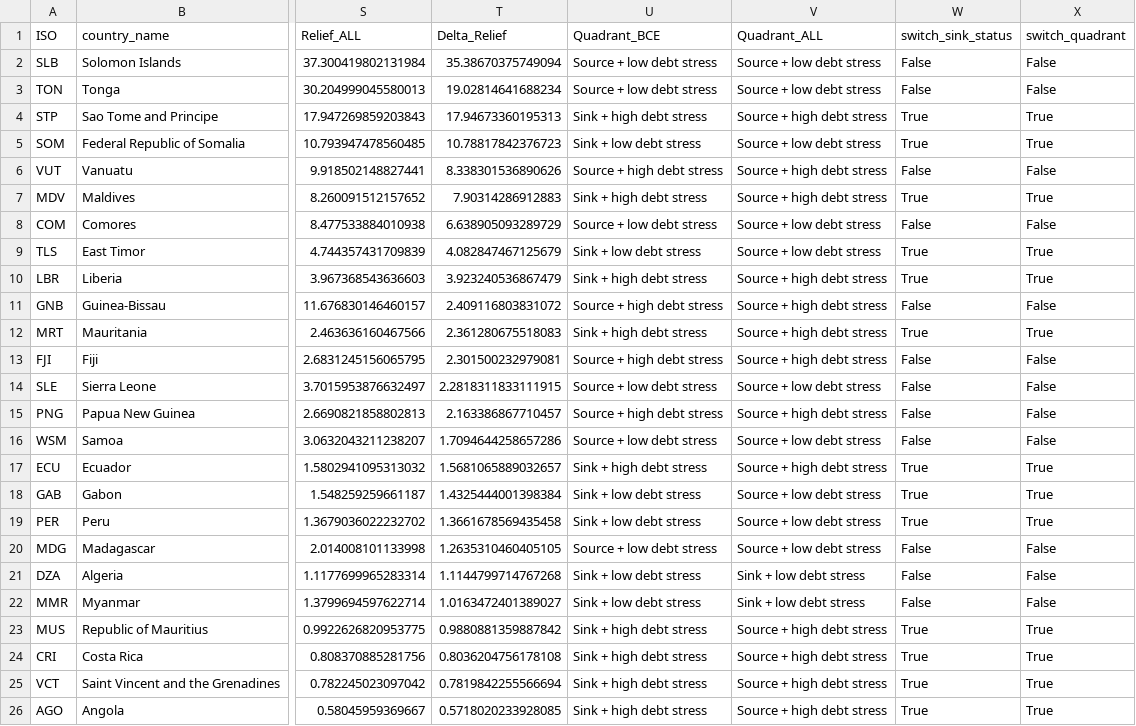
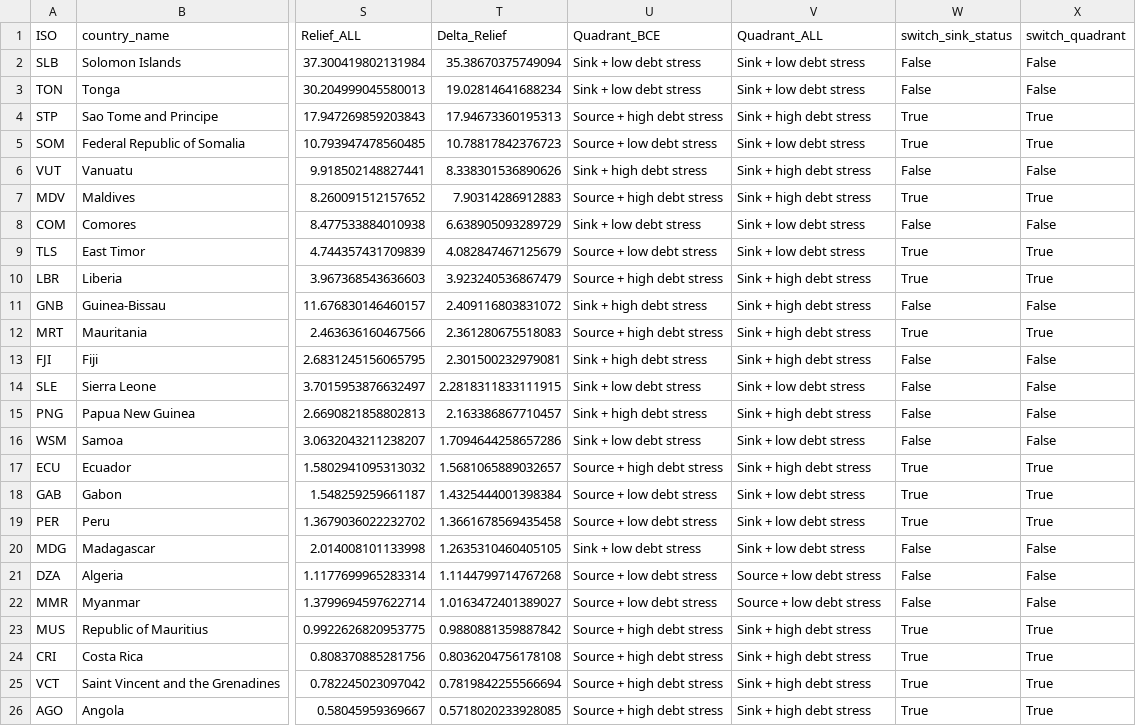
Before and after one commit to aurvl/bcw-paper-2025, a CSV file: output/top_movers_delta_relief.csv, drawn as a sheet; only a part is shown, gaps mark what is left out; the diff names each change by its address in the sheet, - before the commit and + after, or states it on an @@ line.

```diff
--- a/output/top_movers_delta_relief.csv
+++ b/output/top_movers_delta_relief.csv
-U2:U3 (Quadrant_BCE): Source + low debt stress
+U2:U3 (Quadrant_BCE): Sink + low debt stress
-V2:V3 (Quadrant_ALL): Source + low debt stress
+V2:V3 (Quadrant_ALL): Sink + low debt stress
-U4 (Quadrant_BCE): Sink + high debt stress
+U4 (Quadrant_BCE): Source + high debt stress
-V4 (Quadrant_ALL): Source + high debt stress
+V4 (Quadrant_ALL): Sink + high debt stress
-U5 (Quadrant_BCE): Sink + low debt stress
+U5 (Quadrant_BCE): Source + low debt stress
-V5 (Quadrant_ALL): Source + low debt stress
+V5 (Quadrant_ALL): Sink + low debt stress
-U6 (Quadrant_BCE): Source + high debt stress
+U6 (Quadrant_BCE): Sink + high debt stress
-V6:V7 (Quadrant_ALL): Source + high debt stress
+V6:V7 (Quadrant_ALL): Sink + high debt stress
-U7 (Quadrant_BCE): Sink + high debt stress
+U7 (Quadrant_BCE): Source + high debt stress
-U8 (Quadrant_BCE): Source + low debt stress
+U8 (Quadrant_BCE): Sink + low debt stress
-V8:V9 (Quadrant_ALL): Source + low debt stress
+V8:V9 (Quadrant_ALL): Sink + low debt stress
-U9 (Quadrant_BCE): Sink + low debt stress
+U9 (Quadrant_BCE): Source + low debt stress
-U10 (Quadrant_BCE): Sink + high debt stress
+U10 (Quadrant_BCE): Source + high debt stress
-V10:V13 (Quadrant_ALL): Source + high debt stress
+V10:V13 (Quadrant_ALL): Sink + high debt stress
-U11 (Quadrant_BCE): Source + high debt stress
+U11 (Quadrant_BCE): Sink + high debt stress
-U12 (Quadrant_BCE): Sink + high debt stress
+U12 (Quadrant_BCE): Source + high debt stress
-U13 (Quadrant_BCE): Source + high debt stress
+U13 (Quadrant_BCE): Sink + high debt stress
-U14 (Quadrant_BCE): Source + low debt stress
+U14 (Quadrant_BCE): Sink + low debt stress
-V14 (Quadrant_ALL): Source + low debt stress
+V14 (Quadrant_ALL): Sink + low debt stress
-U15 (Quadrant_BCE): Source + high debt stress
+U15 (Quadrant_BCE): Sink + high debt stress
-V15 (Quadrant_ALL): Source + high debt stress
+V15 (Quadrant_ALL): Sink + high debt stress
-U16 (Quadrant_BCE): Source + low debt stress
+U16 (Quadrant_BCE): Sink + low debt stress
-V16 (Quadrant_ALL): Source + low debt stress
+V16 (Quadrant_ALL): Sink + low debt stress
-U17 (Quadrant_BCE): Sink + high debt stress
+U17 (Quadrant_BCE): Source + high debt stress
-V17 (Quadrant_ALL): Source + high debt stress
+V17 (Quadrant_ALL): Sink + high debt stress
-U18:U19 (Quadrant_BCE): Sink + low debt stress
+U18:U19 (Quadrant_BCE): Source + low debt stress
-V18:V20 (Quadrant_ALL): Source + low debt stress
+V18:V20 (Quadrant_ALL): Sink + low debt stress
-U20 (Quadrant_BCE): Source + low debt stress
+U20 (Quadrant_BCE): Sink + low debt stress
-U21:U22 (Quadrant_BCE): Sink + low debt stress
+U21:U22 (Quadrant_BCE): Source + low debt stress
-V21:V22 (Quadrant_ALL): Sink + low debt stress
+V21:V22 (Quadrant_ALL): Source + low debt stress
-U23:U26 (Quadrant_BCE): Sink + high debt stress
+U23:U26 (Quadrant_BCE): Source + high debt stress
-V23:V26 (Quadrant_ALL): Source + high debt stress
+V23:V26 (Quadrant_ALL): Sink + high debt stress
```
Also changed, not shown: output/bcw_finance_indicators.csv, output/top_movers_delta_coverage.csv, 12 other files.
